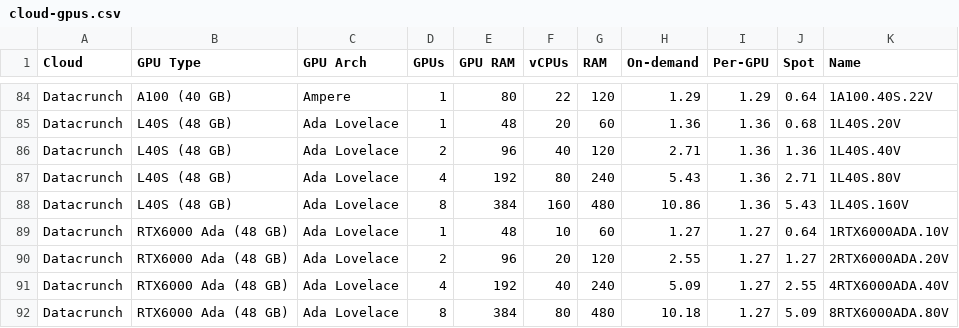
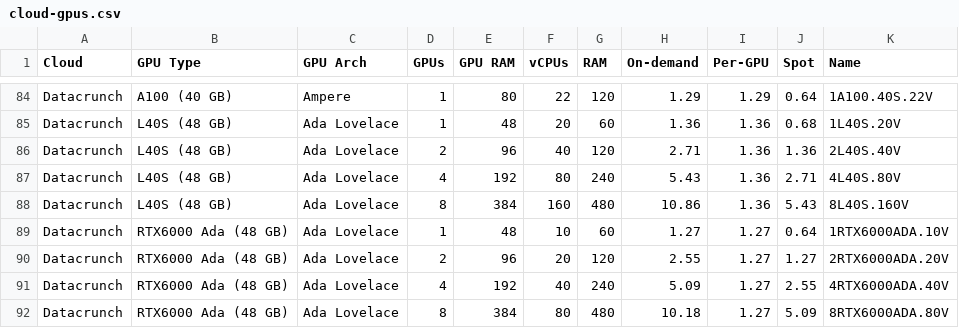
Before and after one commit to the-full-stack/website, a CSV file: docs/cloud-gpus/cloud-gpus.csv, drawn as a sheet; only a part is shown, gaps mark what is left out.

Commit message:
DataCrunch Update

```diff
--- a/docs/cloud-gpus/cloud-gpus.csv
+++ b/docs/cloud-gpus/cloud-gpus.csv
@@ -85,5 +85,5 @@ Datacrunch,A100 (40 GB),Ampere,1,80,22,120,1.29,1.29,0.64,1A100.40S.22V
 Datacrunch,L40S (48 GB),Ada Lovelace,1,48,20,60,1.36,1.36,0.68,1L40S.20V
-Datacrunch,L40S (48 GB),Ada Lovelace,2,96,40,120,2.71,1.36,1.36,1L40S.40V
-Datacrunch,L40S (48 GB),Ada Lovelace,4,192,80,240,5.43,1.36,2.71,1L40S.80V
-Datacrunch,L40S (48 GB),Ada Lovelace,8,384,160,480,10.86,1.36,5.43,1L40S.160V
+Datacrunch,L40S (48 GB),Ada Lovelace,2,96,40,120,2.71,1.36,1.36,2L40S.40V
+Datacrunch,L40S (48 GB),Ada Lovelace,4,192,80,240,5.43,1.36,2.71,4L40S.80V
+Datacrunch,L40S (48 GB),Ada Lovelace,8,384,160,480,10.86,1.36,5.43,8L40S.160V
 Datacrunch,RTX6000 Ada (48 GB),Ada Lovelace,1,48,10,60,1.27,1.27,0.64,1RTX6000ADA.10V
```
